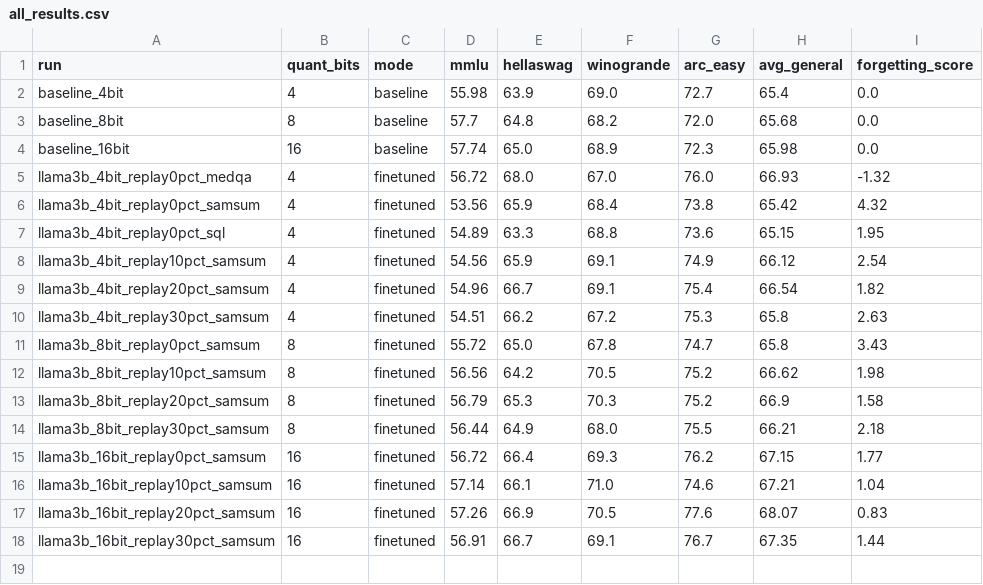
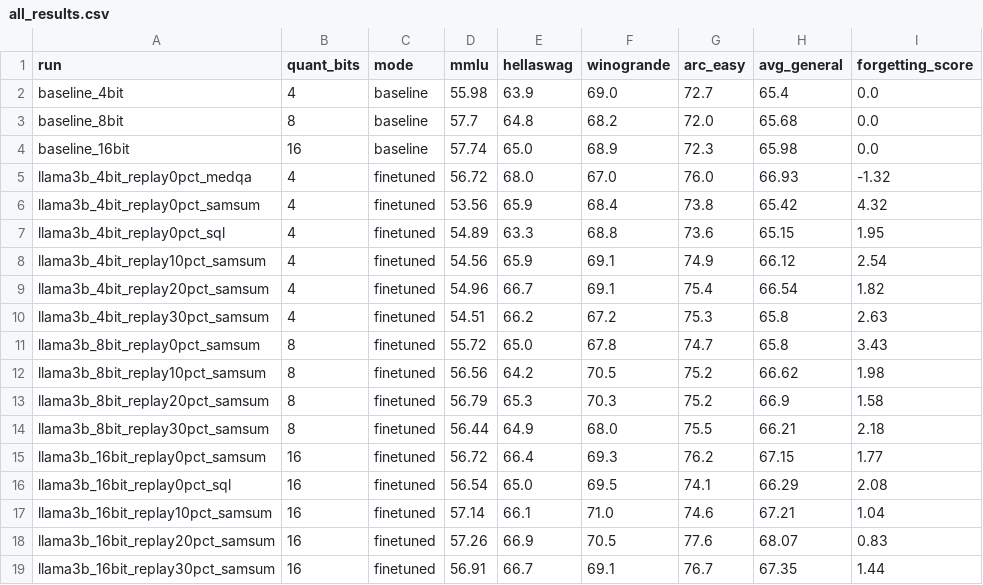
Before and after one commit to AnsariUsaid/qlora-forgetting-replay, a CSV file: results/all_results.csv, drawn as a sheet; the diff names each change by its address in the sheet, - before the commit and + after, or states it on an @@ line.

```diff
--- a/results/all_results.csv
+++ b/results/all_results.csv
+row 16: llama3b_16bit_replay0pct_sql | 16 | finetuned | 56.54 | 65.0 | 69.5 | 74.1 | 66.29 | 2.08
```
Also changed, not shown: results/task_results.csv, 4 other files.
